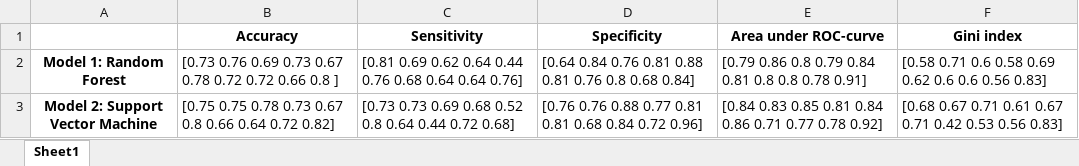
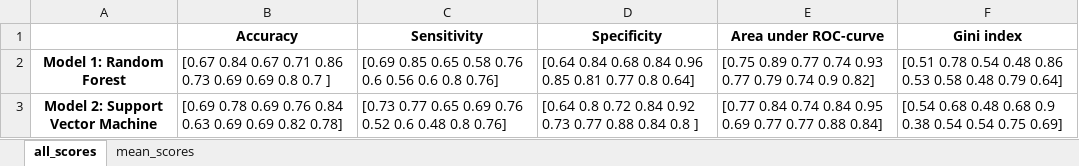
Before and after one commit to llchen99/IDA-model, an Excel workbook: df_scores.xlsx, sheet all_scores, drawn as a sheet; values as stored, in another font and other column widths than the file's, no borders; the diff names each change by its address in the sheet, - before the commit and + after, or states it on an @@ line.

```diff
--- a/df_scores.xlsx (sheet all_scores)
+++ b/df_scores.xlsx (sheet all_scores)
-sheet tab: Sheet1
+sheet tab: all_scores
+sheet tab: mean_scores
-B2 (Accuracy): [0.73 0.76 0.69 0.73 0.67 0.78 0.72 0.72 0.66 0.8 ]
+B2 (Accuracy): [0.67 0.84 0.67 0.71 0.86 0.73 0.69 0.69 0.8 0.7 ]
-C2 (Sensitivity): [0.81 0.69 0.62 0.64 0.44 0.76 0.68 0.64 0.64 0.76]
+C2 (Sensitivity): [0.69 0.85 0.65 0.58 0.76 0.6 0.56 0.6 0.8 0.76]
-D2 (Specificity): [0.64 0.84 0.76 0.81 0.88 0.81 0.76 0.8 0.68 0.84]
+D2 (Specificity): [0.64 0.84 0.68 0.84 0.96 0.85 0.81 0.77 0.8 0.64]
-E2 (Area under ROC-curve): [0.79 0.86 0.8 0.79 0.84 0.81 0.8 0.8 0.78 0.91]
+E2 (Area under ROC-curve): [0.75 0.89 0.77 0.74 0.93 0.77 0.79 0.74 0.9 0.82]
-F2 (Gini index): [0.58 0.71 0.6 0.58 0.69 0.62 0.6 0.6 0.56 0.83]
+F2 (Gini index): [0.51 0.78 0.54 0.48 0.86 0.53 0.58 0.48 0.79 0.64]
-B3 (Accuracy): [0.75 0.75 0.78 0.73 0.67 0.8 0.66 0.64 0.72 0.82]
+B3 (Accuracy): [0.69 0.78 0.69 0.76 0.84 0.63 0.69 0.69 0.82 0.78]
-C3 (Sensitivity): [0.73 0.73 0.69 0.68 0.52 0.8 0.64 0.44 0.72 0.68]
+C3 (Sensitivity): [0.73 0.77 0.65 0.69 0.76 0.52 0.6 0.48 0.8 0.76]
-D3 (Specificity): [0.76 0.76 0.88 0.77 0.81 0.81 0.68 0.84 0.72 0.96]
+D3 (Specificity): [0.64 0.8 0.72 0.84 0.92 0.73 0.77 0.88 0.84 0.8 ]
-E3 (Area under ROC-curve): [0.84 0.83 0.85 0.81 0.84 0.86 0.71 0.77 0.78 0.92]
+E3 (Area under ROC-curve): [0.77 0.84 0.74 0.84 0.95 0.69 0.77 0.77 0.88 0.84]
-F3 (Gini index): [0.68 0.67 0.71 0.61 0.67 0.71 0.42 0.53 0.56 0.83]
+F3 (Gini index): [0.54 0.68 0.48 0.68 0.9 0.38 0.54 0.54 0.75 0.69]
```
Also changed, not shown: df_features.xlsx, test.xlsx, 20 other files.
